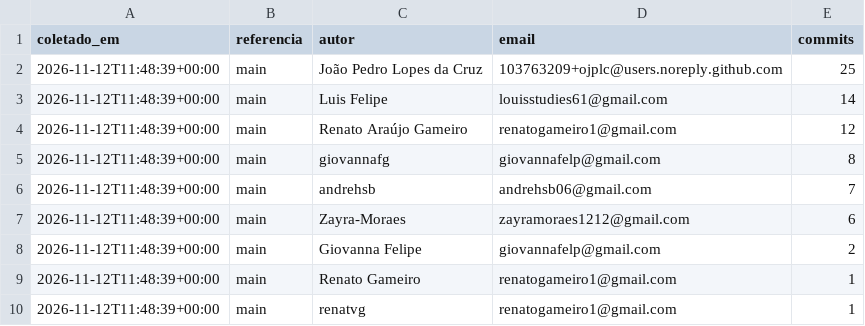
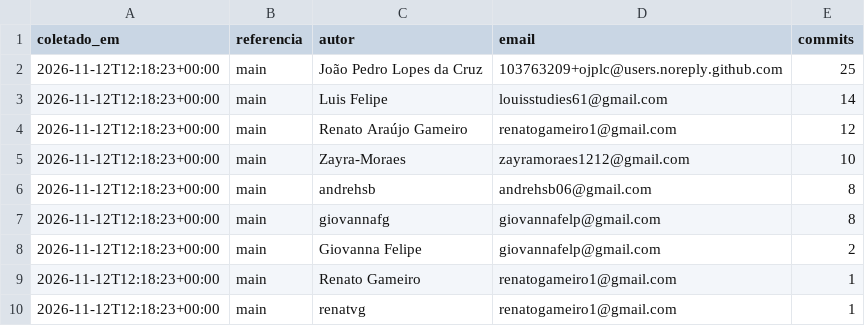
Before and after one commit to FCTE-Qualidade-de-Software-1/2026-2_T02_ADA_LOVELACE, a CSV file: docs/gestao/dados/membros-commits.csv, drawn as a sheet.

```diff
--- a/docs/gestao/dados/membros-commits.csv
+++ b/docs/gestao/dados/membros-commits.csv
@@ -1,10 +1,10 @@
 coletado_em,referencia,autor,email,commits
-2026-11-12T11:48:39+00:00,main,João Pedro Lopes da Cruz,103763209+ojplc@users.noreply.github.com,25
-2026-11-12T11:48:39+00:00,main,Luis Felipe,louisstudies61@gmail.com,14
-2026-11-12T11:48:39+00:00,main,Renato Araújo Gameiro,renatogameiro1@gmail.com,12
-2026-11-12T11:48:39+00:00,main,giovannafg,giovannafelp@gmail.com,8
-2026-11-12T11:48:39+00:00,main,andrehsb,andrehsb06@gmail.com,7
-2026-11-12T11:48:39+00:00,main,Zayra-Moraes,zayramoraes1212@gmail.com,6
-2026-11-12T11:48:39+00:00,main,Giovanna Felipe,giovannafelp@gmail.com,2
-2026-11-12T11:48:39+00:00,main,Renato Gameiro,renatogameiro1@gmail.com,1
-2026-11-12T11:48:39+00:00,main,renatvg,renatogameiro1@gmail.com,1
+2026-11-12T12:18:23+00:00,main,João Pedro Lopes da Cruz,103763209+ojplc@users.noreply.github.com,25
+2026-11-12T12:18:23+00:00,main,Luis Felipe,louisstudies61@gmail.com,14
+2026-11-12T12:18:23+00:00,main,Renato Araújo Gameiro,renatogameiro1@gmail.com,12
+2026-11-12T12:18:23+00:00,main,Zayra-Moraes,zayramoraes1212@gmail.com,10
+2026-11-12T12:18:23+00:00,main,andrehsb,andrehsb06@gmail.com,8
+2026-11-12T12:18:23+00:00,main,giovannafg,giovannafelp@gmail.com,8
+2026-11-12T12:18:23+00:00,main,Giovanna Felipe,giovannafelp@gmail.com,2
+2026-11-12T12:18:23+00:00,main,Renato Gameiro,renatogameiro1@gmail.com,1
+2026-11-12T12:18:23+00:00,main,renatvg,renatogameiro1@gmail.com,1
```
Also changed, not shown: 1 other file.
